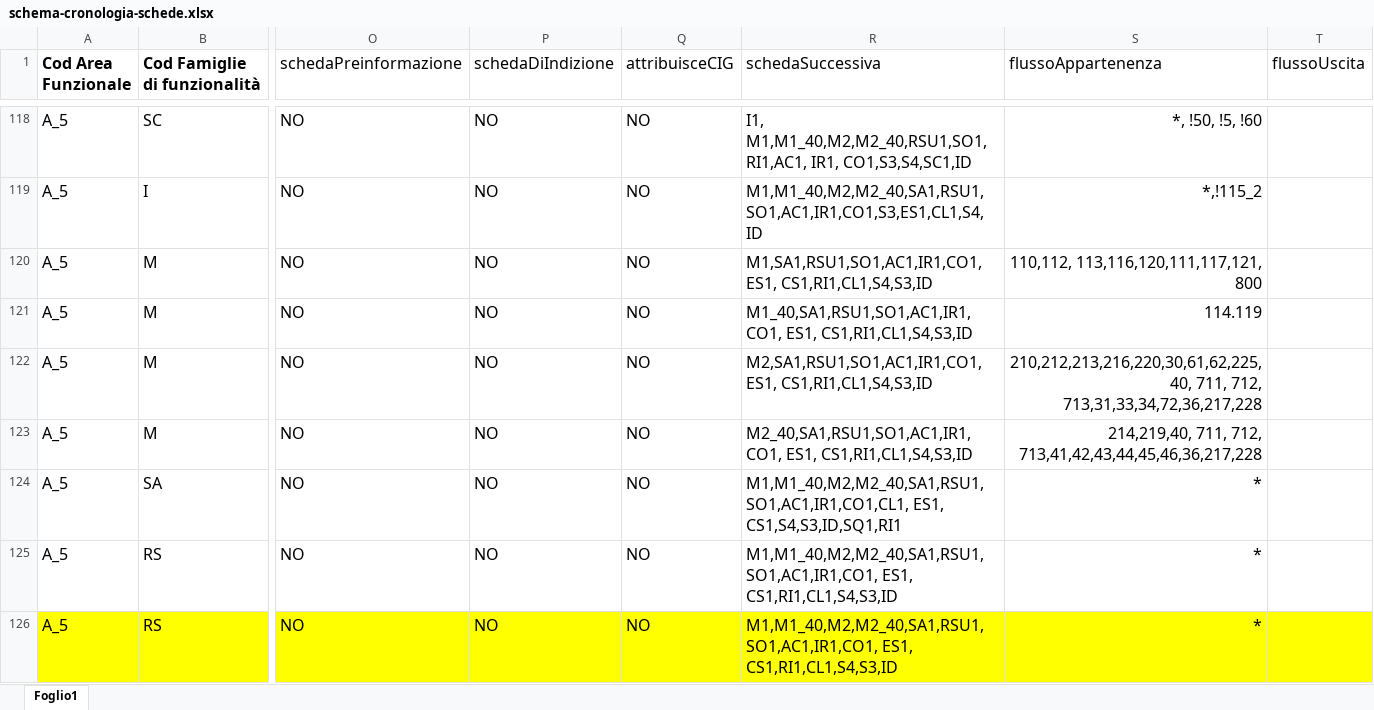
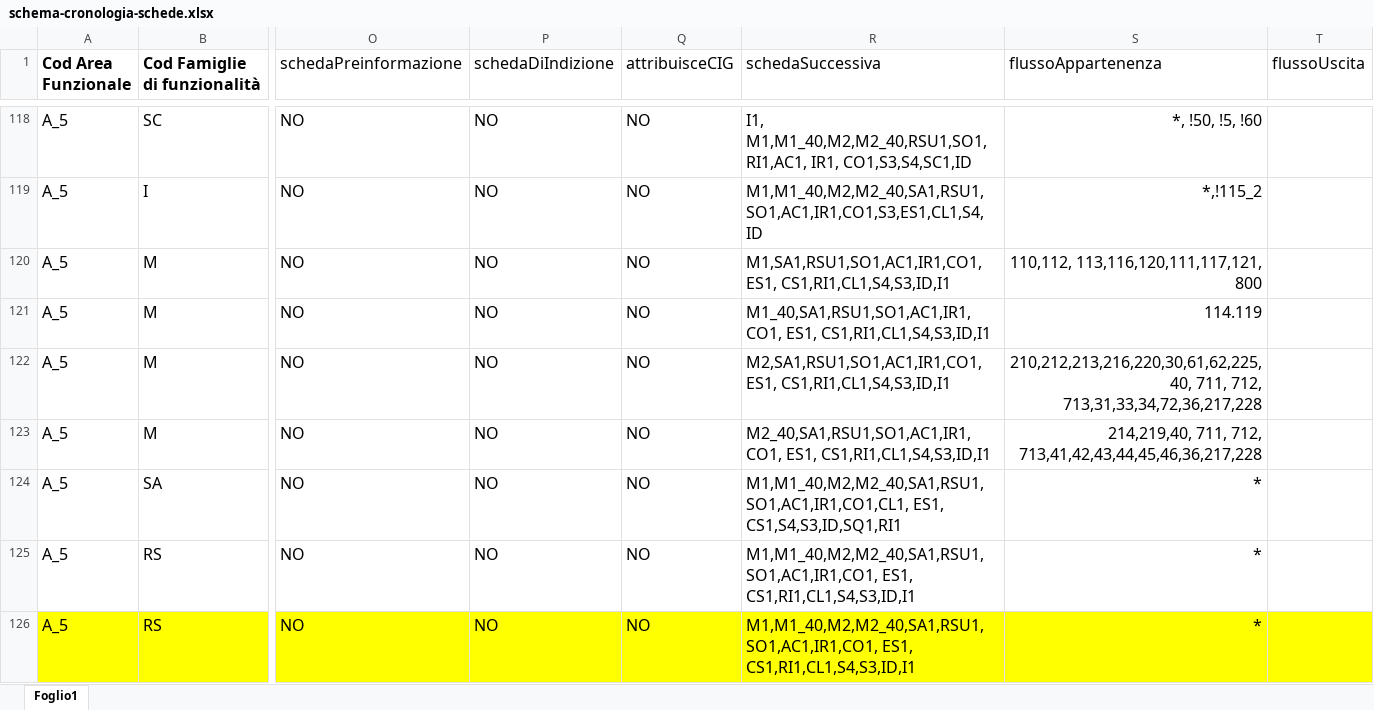
Before and after one commit to anticorruzione-test/npa, an Excel workbook: docs/orchestratore/schema-cronologia-schede.xlsx, sheet Foglio1, drawn as a sheet; only a part is shown, gaps mark what is left out; values as stored, in another font and other column widths than the file's, no borders; the diff covers the shown part only; the diff names each change by its address in the sheet, - before the commit and + after, or states it on an @@ line.

Commit message:
Aggiunta scheda I1 come successiva a M1, M1_40, M2, M2_40, RSU1, ES1, AC1 - ticket #103946

```diff
--- a/docs/orchestratore/schema-cronologia-schede.xlsx (sheet Foglio1)
+++ b/docs/orchestratore/schema-cronologia-schede.xlsx (sheet Foglio1)
-R120 (schedaSuccessiva): M1,SA1,RSU1,SO1,AC1,IR1,CO1, ES1, CS1,RI1,CL1,S4,S3,ID
+R120 (schedaSuccessiva): M1,SA1,RSU1,SO1,AC1,IR1,CO1, ES1, CS1,RI1,CL1,S4,S3,ID,I1
-R121 (schedaSuccessiva): M1_40,SA1,RSU1,SO1,AC1,IR1,CO1, ES1, CS1,RI1,CL1,S4,S3,ID
+R121 (schedaSuccessiva): M1_40,SA1,RSU1,SO1,AC1,IR1,CO1, ES1, CS1,RI1,CL1,S4,S3,ID,I1
-R122 (schedaSuccessiva): M2,SA1,RSU1,SO1,AC1,IR1,CO1, ES1, CS1,RI1,CL1,S4,S3,ID
+R122 (schedaSuccessiva): M2,SA1,RSU1,SO1,AC1,IR1,CO1, ES1, CS1,RI1,CL1,S4,S3,ID,I1
-R123 (schedaSuccessiva): M2_40,SA1,RSU1,SO1,AC1,IR1,CO1, ES1, CS1,RI1,CL1,S4,S3,ID
+R123 (schedaSuccessiva): M2_40,SA1,RSU1,SO1,AC1,IR1,CO1, ES1, CS1,RI1,CL1,S4,S3,ID,I1
-R125:R126 (schedaSuccessiva): M1,M1_40,M2,M2_40,SA1,RSU1,SO1,AC1,IR1,CO1, ES1, CS1,RI1,CL1,S4,S3,ID
+R125:R126 (schedaSuccessiva): M1,M1_40,M2,M2_40,SA1,RSU1,SO1,AC1,IR1,CO1, ES1, CS1,RI1,CL1,S4,S3,ID,I1
```
Also changed, not shown: 2 edited cells elsewhere in this sheet.
